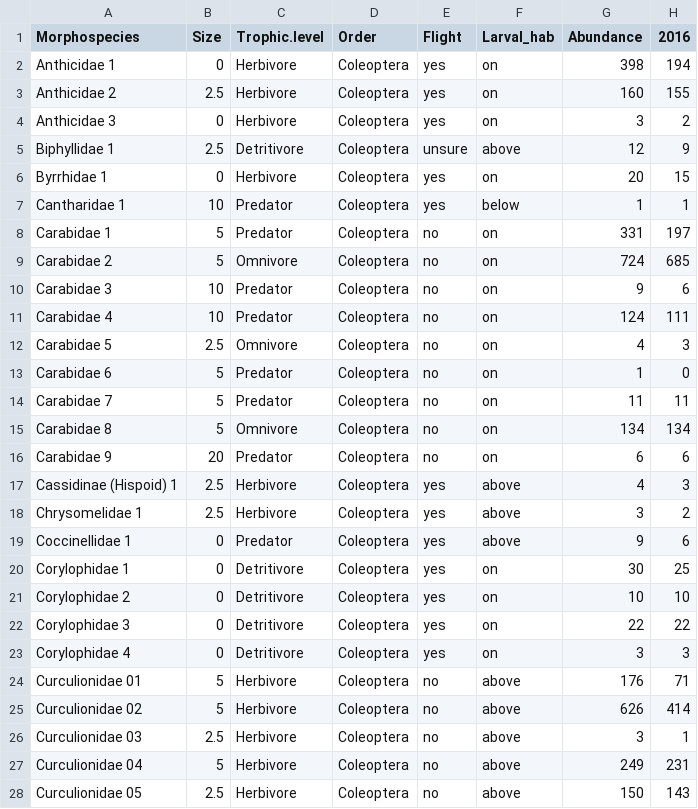
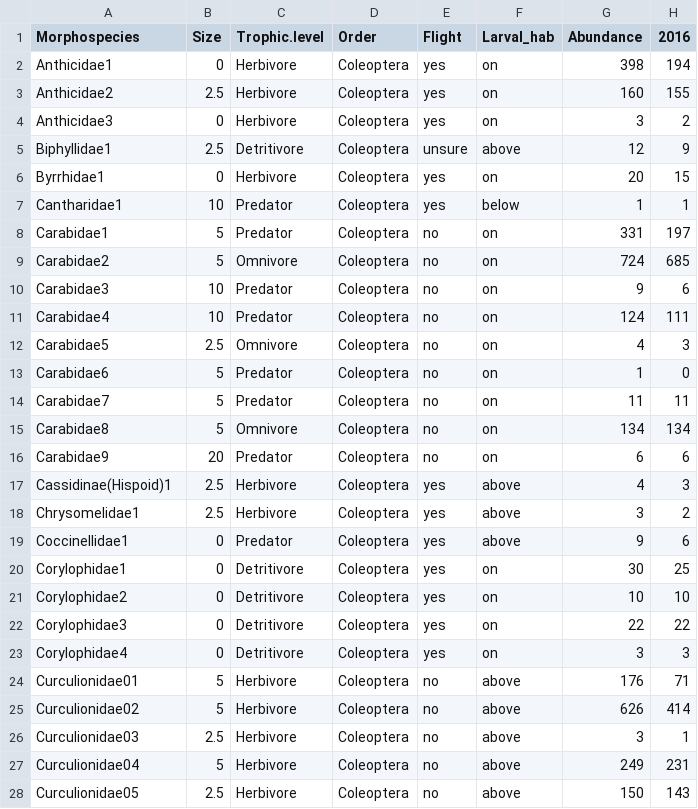
Before and after one commit to Iroberts8/Invert_Rocks, a CSV file: Data/Col_funcabun.csv, drawn as a sheet; only a part is shown; the diff covers the shown part only; the diff names each change by its address in the sheet, - before the commit and + after, or states it on an @@ line.

```diff
--- a/Data/Col_funcabun.csv
+++ b/Data/Col_funcabun.csv
-A2 (Morphospecies): Anthicidae 1
+A2 (Morphospecies): Anthicidae1
-A3 (Morphospecies): Anthicidae 2
+A3 (Morphospecies): Anthicidae2
-A4 (Morphospecies): Anthicidae 3
+A4 (Morphospecies): Anthicidae3
-A5 (Morphospecies): Biphyllidae 1
+A5 (Morphospecies): Biphyllidae1
-A6 (Morphospecies): Byrrhidae 1
+A6 (Morphospecies): Byrrhidae1
-A7 (Morphospecies): Cantharidae 1
+A7 (Morphospecies): Cantharidae1
-A8 (Morphospecies): Carabidae 1
+A8 (Morphospecies): Carabidae1
-A9 (Morphospecies): Carabidae 2
+A9 (Morphospecies): Carabidae2
-A10 (Morphospecies): Carabidae 3
+A10 (Morphospecies): Carabidae3
-A11 (Morphospecies): Carabidae 4
+A11 (Morphospecies): Carabidae4
-A12 (Morphospecies): Carabidae 5
+A12 (Morphospecies): Carabidae5
-A13 (Morphospecies): Carabidae 6
+A13 (Morphospecies): Carabidae6
-A14 (Morphospecies): Carabidae 7
+A14 (Morphospecies): Carabidae7
-A15 (Morphospecies): Carabidae 8
+A15 (Morphospecies): Carabidae8
-A16 (Morphospecies): Carabidae 9
+A16 (Morphospecies): Carabidae9
-A17 (Morphospecies): Cassidinae (Hispoid) 1
+A17 (Morphospecies): Cassidinae(Hispoid)1
-A18 (Morphospecies): Chrysomelidae 1
+A18 (Morphospecies): Chrysomelidae1
-A19 (Morphospecies): Coccinellidae 1
+A19 (Morphospecies): Coccinellidae1
-A20 (Morphospecies): Corylophidae 1
+A20 (Morphospecies): Corylophidae1
-A21 (Morphospecies): Corylophidae 2
+A21 (Morphospecies): Corylophidae2
-A22 (Morphospecies): Corylophidae 3
+A22 (Morphospecies): Corylophidae3
-A23 (Morphospecies): Corylophidae 4
+A23 (Morphospecies): Corylophidae4
-A24 (Morphospecies): Curculionidae 01
+A24 (Morphospecies): Curculionidae01
-A25 (Morphospecies): Curculionidae 02
+A25 (Morphospecies): Curculionidae02
-A26 (Morphospecies): Curculionidae 03
+A26 (Morphospecies): Curculionidae03
-A27 (Morphospecies): Curculionidae 04
+A27 (Morphospecies): Curculionidae04
-A28 (Morphospecies): Curculionidae 05
+A28 (Morphospecies): Curculionidae05
```
Also changed, not shown: 34 edited cells elsewhere in this file, Data/Form_funcabun.csv, 9 other files.
